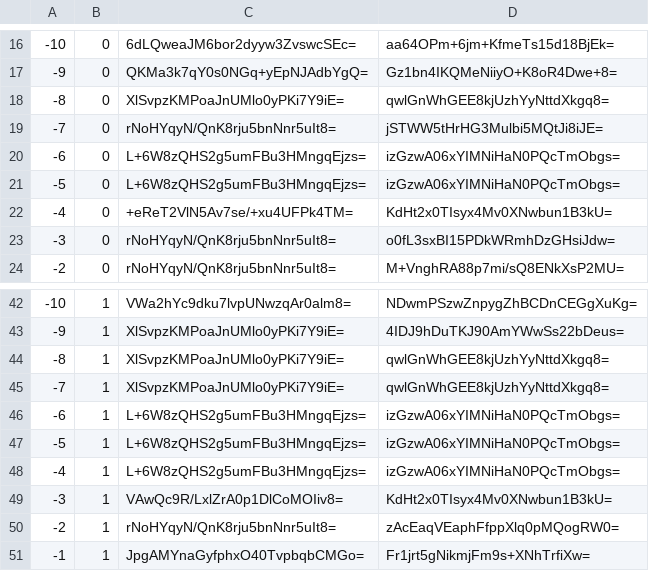
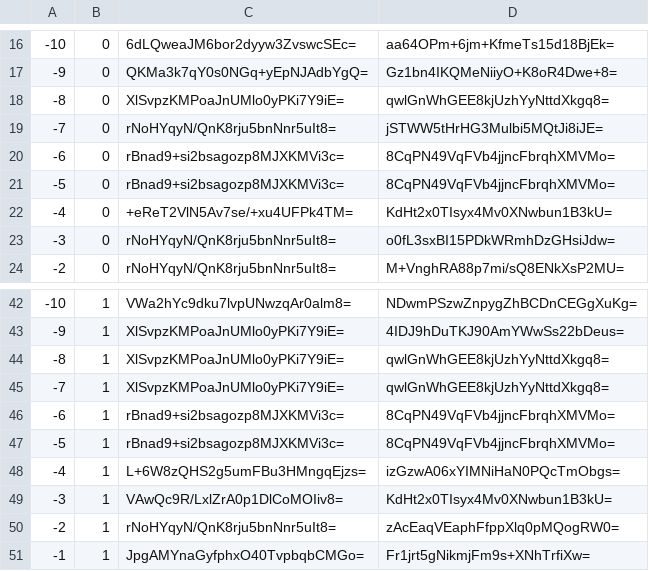
Before and after one commit to mochimochiomochi/mochicraftmap2, a CSV file: overworld/tiles/zoom.-1/metadata/k.-1.0.csv, drawn as a sheet; only a part is shown, gaps mark what is left out.

```diff
--- a/overworld/tiles/zoom.-1/metadata/k.-1.0.csv
+++ b/overworld/tiles/zoom.-1/metadata/k.-1.0.csv
@@ -19,4 +19,4 @@
 -7,0,rNoHYqyN/QnK8rju5bnNnr5uIt8=,jSTWW5tHrHG3Mulbi5MQtJi8iJE=
--6,0,L+6W8zQHS2g5umFBu3HMngqEjzs=,izGzwA06xYIMNiHaN0PQcTmObgs=
--5,0,L+6W8zQHS2g5umFBu3HMngqEjzs=,izGzwA06xYIMNiHaN0PQcTmObgs=
+-6,0,rBnad9+si2bsagozp8MJXKMVi3c=,8CqPN49VqFVb4jjncFbrqhXMVMo=
+-5,0,rBnad9+si2bsagozp8MJXKMVi3c=,8CqPN49VqFVb4jjncFbrqhXMVMo=
 -4,0,+eReT2VlN5Av7se/+xu4UFPk4TM=,KdHt2x0TIsyx4Mv0XNwbun1B3kU=
@@ -45,4 +45,4 @@
 -7,1,XlSvpzKMPoaJnUMlo0yPKi7Y9iE=,qwlGnWhGEE8kjUzhYyNttdXkgq8=
--6,1,L+6W8zQHS2g5umFBu3HMngqEjzs=,izGzwA06xYIMNiHaN0PQcTmObgs=
--5,1,L+6W8zQHS2g5umFBu3HMngqEjzs=,izGzwA06xYIMNiHaN0PQcTmObgs=
+-6,1,rBnad9+si2bsagozp8MJXKMVi3c=,8CqPN49VqFVb4jjncFbrqhXMVMo=
+-5,1,rBnad9+si2bsagozp8MJXKMVi3c=,8CqPN49VqFVb4jjncFbrqhXMVMo=
 -4,1,L+6W8zQHS2g5umFBu3HMngqEjzs=,izGzwA06xYIMNiHaN0PQcTmObgs=
```
Also changed, not shown: overworld/tiles/zoom.-1/metadata/k.1.1.csv, overworld/tiles/zoom.-2/metadata/k.-1.0.csv, 29 other files.
